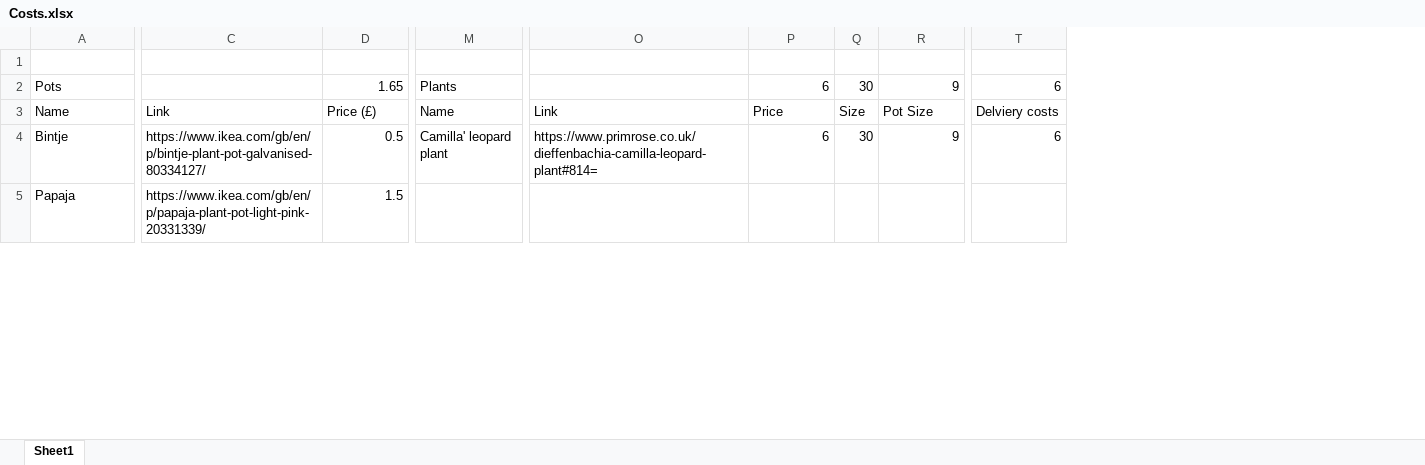
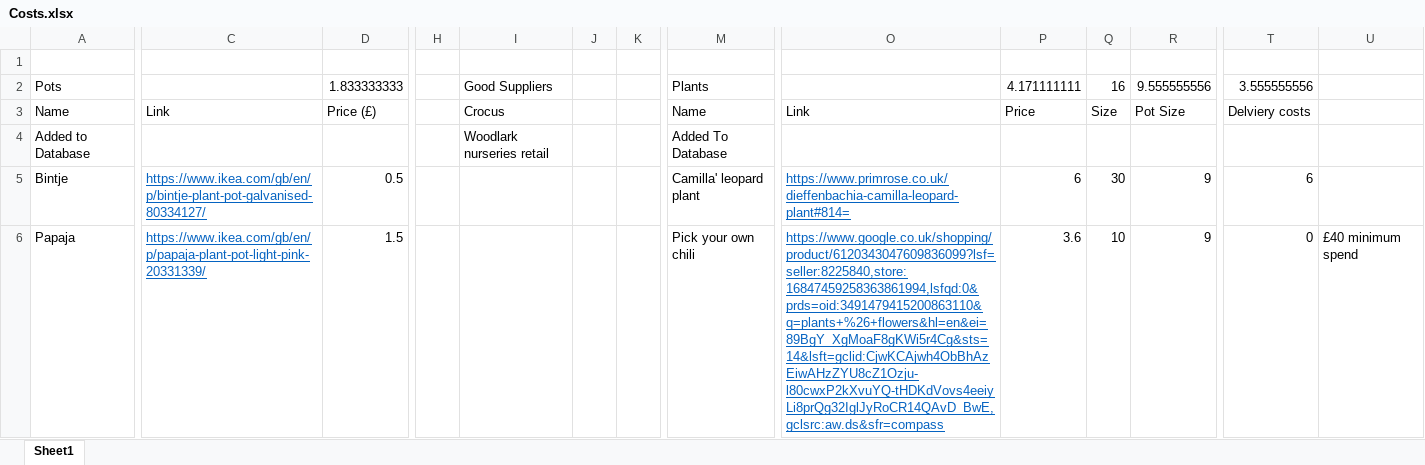
Before and after one commit to Matt-JL-Burton/Plant-Shop, an Excel workbook: Finances/Costs.xlsx, sheet Sheet1, drawn as a sheet; only a part is shown, gaps mark what is left out; values as stored, in another font and other column widths than the file's, no borders; addresses are those after the commit; rows hold the shown columns only; the diff covers the shown part only; the diff names each change by its address in the sheet, - before the commit and + after, or states it on an @@ line.

```diff
--- a/Finances/Costs.xlsx (sheet Sheet1)
+++ b/Finances/Costs.xlsx (sheet Sheet1)
+column H, empty
+column I, rows 2-3: Good Suppliers | Crocus
+column J, empty
+column K, empty
+column U, row 6: £40 minimum spend
-D2: 1.65
+D2: 1.833333333
-P2: 6
+P2: 4.171111111
-Q2: 30
+Q2: 16
-R2: 9
+R2: 9.555555556
-T2: 6
+T2: 3.555555556
+row 4: Added to Database |  |  |  | Woodlark nurseries retail |  |  | Added To Database
@@ C5:C6 underline: off → on, text colour: black → #0563C1 @@
@@ O5 underline: off → on, text colour: black → #0563C1 @@
-M6: (empty)
+M6: Pick your own chili
-O6: (empty)
+O6: https://www.google.co.uk/shopping/product/6120343047609836099?lsf=seller:8225840,store:16847459258363861994,lsfqd:0&prds=oid:3491479415200863110&q=plants+%26+flowers&hl=en&ei=89BgY_XgMoaF8gKWi5r4Cg&sts=14&lsft=gclid:CjwKCAjwh4ObBhAzEiwAHzZYU8cZ1Ozju-l80cwxP2kXvuYQ-tHDKdVovs4eeiyLi8prQg32IglJyRoCR14QAvD_BwE,gclsrc:aw.ds&sfr=compass
-P6: (empty)
+P6: 3.6
-Q6: (empty)
+Q6: 10
-R6: (empty)
+R6: 9
-T6: (empty)
+T6: 0
```
Also changed, not shown: 16 added rows, 3 removed rows, 4 removed columns, 43 edited cells and cell formats elsewhere in this sheet, formulas that keep their value.
